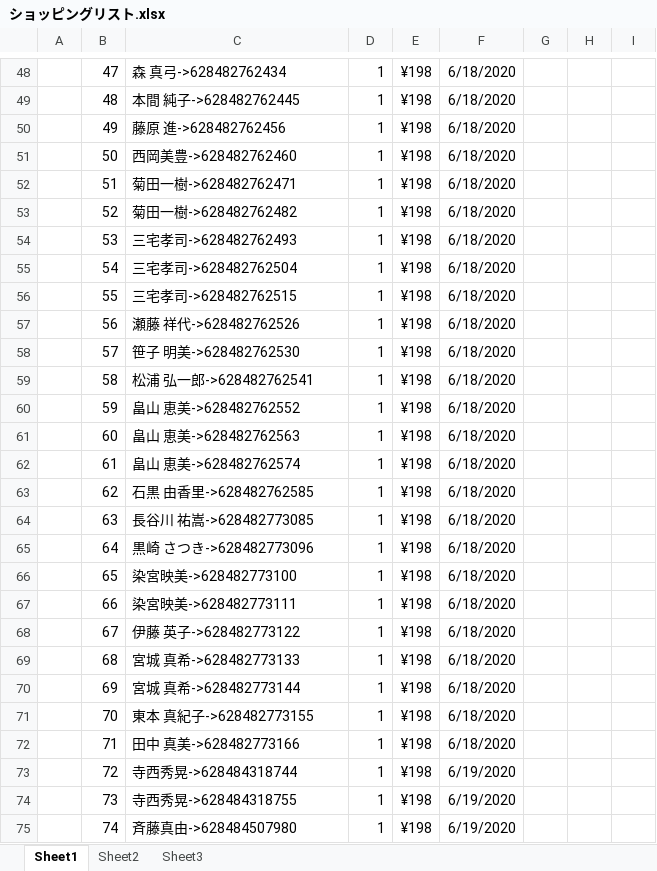
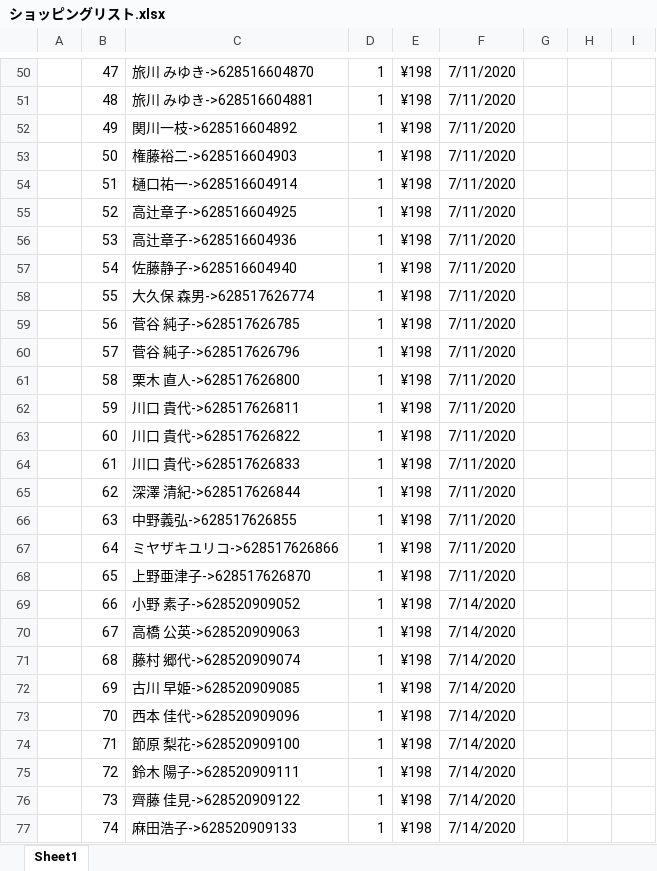
Before and after one commit to hsx124/kou_git, an Excel workbook: クリックポスト発送情報/ショッピングリスト.xlsx, sheet Sheet1, drawn as a sheet; only a part is shown, gaps mark what is left out; values as stored, in another font and other column widths than the file's, no borders; addresses are those after the commit; the diff covers the shown part only; the diff names each change by its address in the sheet, - before the commit and + after, or states it on an @@ line.

```diff
--- a/クリックポスト発送情報/ショッピングリスト.xlsx (sheet Sheet1)
+++ b/クリックポスト発送情報/ショッピングリスト.xlsx (sheet Sheet1)
-sheet tab: Sheet2
-sheet tab: Sheet3
-C50: 森 真弓->628482762434
+C50: 旅川 みゆき->628516604870
-F50:F68: 6/18/2020
+F50:F68: 7/11/2020
-C51: 本間 純子->628482762445
+C51: 旅川 みゆき->628516604881
-C52: 藤原 進->628482762456
+C52: 関川一枝->628516604892
-C53: 西岡美豊->628482762460
+C53: 権藤裕二->628516604903
-C54: 菊田一樹->628482762471
+C54: 樋口祐一->628516604914
-C55: 菊田一樹->628482762482
+C55: 高辻章子->628516604925
-C56: 三宅孝司->628482762493
+C56: 高辻章子->628516604936
-C57: 三宅孝司->628482762504
+C57: 佐藤静子->628516604940
-C58: 三宅孝司->628482762515
+C58: 大久保 森男->628517626774
-C59: 瀬藤 祥代->628482762526
+C59: 菅谷 純子->628517626785
-C60: 笹子 明美->628482762530
+C60: 菅谷 純子->628517626796
-C61: 松浦 弘一郎->628482762541
+C61: 栗木 直人->628517626800
-C62: 畠山 恵美->628482762552
+C62: 川口 貴代->628517626811
-C63: 畠山 恵美->628482762563
+C63: 川口 貴代->628517626822
-C64: 畠山 恵美->628482762574
+C64: 川口 貴代->628517626833
-C65: 石黒 由香里->628482762585
+C65: 深澤 清紀->628517626844
-C66: 長谷川 祐嵩->628482773085
+C66: 中野義弘->628517626855
-C67: 黒崎 さつき->628482773096
+C67: ミヤザキユリコ->628517626866
-C68: 染宮映美->628482773100
+C68: 上野亜津子->628517626870
-C69: 染宮映美->628482773111
+C69: 小野 素子->628520909052
-F69:F74: 6/18/2020
+F69:F74: 7/14/2020
-C70: 伊藤 英子->628482773122
+C70: 高橋 公英->628520909063
-C71: 宮城 真希->628482773133
+C71: 藤村 郷代->628520909074
-C72: 宮城 真希->628482773144
+C72: 古川 早姫->628520909085
-C73: 東本 真紀子->628482773155
+C73: 西本 佳代->628520909096
-C74: 田中 真美->628482773166
+C74: 節原 梨花->628520909100
-C75: 寺西秀晃->628484318744
+C75: 鈴木 陽子->628520909111
-F75:F77: 6/19/2020
+F75:F77: 7/14/2020
-C76: 寺西秀晃->628484318755
+C76: 齊藤 佳見->628520909122
-C77: 斉藤真由->628484507980
+C77: 麻田浩子->628520909133
```
Also changed, not shown: 3 added rows, 32 removed rows and 168 edited cells elsewhere in this sheet, formulas that keep their value, 38 other files.
